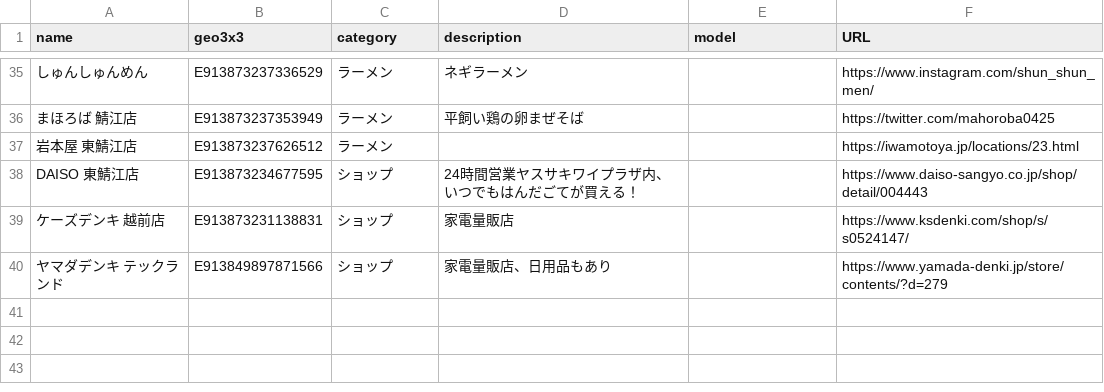
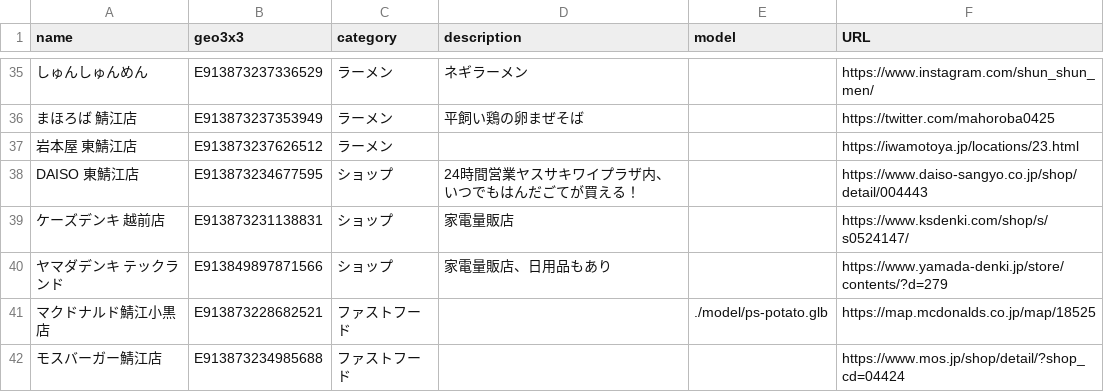
Before and after one commit to codeforkosen/sabae-map, a CSV file: sabae.csv, drawn as a sheet; only a part is shown, gaps mark what is left out; the diff names each change by its address in the sheet, - before the commit and + after, or states it on an @@ line.

Commit message:
add ファストフード

```diff
--- a/sabae.csv
+++ b/sabae.csv
+row 41: マクドナルド鯖江小黒店 | E913873228682521 | ファストフード |  | ./model/ps-potato.glb | https://map.mcdonalds.co.jp/map/18525
+row 42: モスバーガー鯖江店 | E913873234985688 | ファストフード |  |  | https://www.mos.jp/shop/detail/?shop_cd=04424
```
Also changed, not shown: 14 other files.
